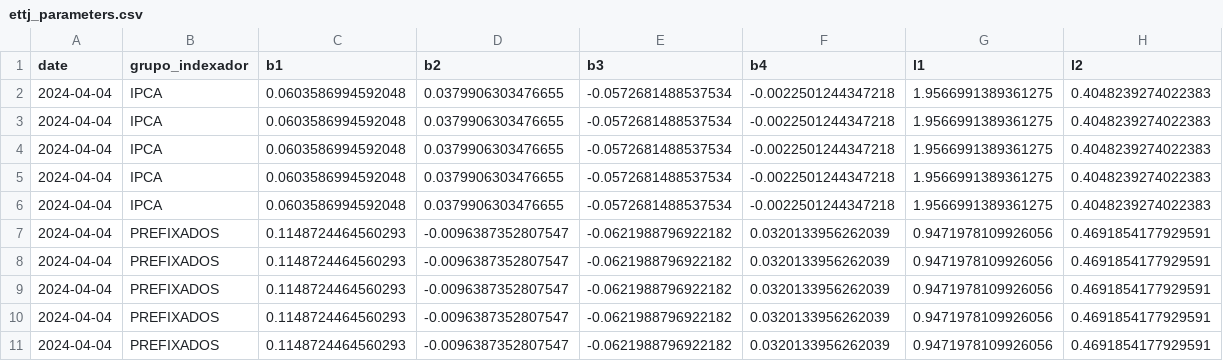
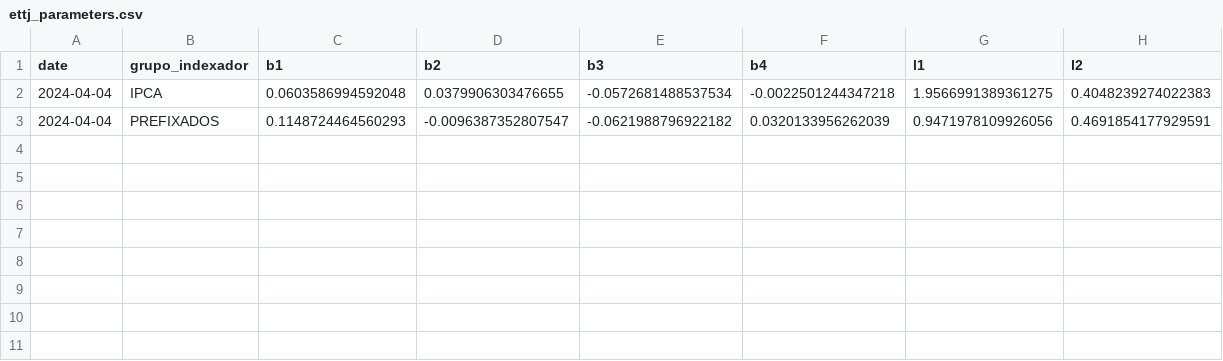
Before and after one commit to flcardoso/AnbimaETTJ_Replication, a CSV file: output/ettj_parameters.csv, drawn as a sheet; the diff names each change by its address in the sheet, - before the commit and + after, or states it on an @@ line.

```diff
--- a/output/ettj_parameters.csv
+++ b/output/ettj_parameters.csv
-row 3: 2024-04-04 | IPCA | 0.0603586994592048 | 0.0379906303476655 | -0.0572681488537534 | -0.0022501244347218 | 1.9566991389361275 | 0.4048239274022383
-row 4: 2024-04-04 | IPCA | 0.0603586994592048 | 0.0379906303476655 | -0.0572681488537534 | -0.0022501244347218 | 1.9566991389361275 | 0.4048239274022383
-row 5: 2024-04-04 | IPCA | 0.0603586994592048 | 0.0379906303476655 | -0.0572681488537534 | -0.0022501244347218 | 1.9566991389361275 | 0.4048239274022383
-row 6: 2024-04-04 | IPCA | 0.0603586994592048 | 0.0379906303476655 | -0.0572681488537534 | -0.0022501244347218 | 1.9566991389361275 | 0.4048239274022383
-row 7: 2024-04-04 | PREFIXADOS | 0.1148724464560293 | -0.0096387352807547 | -0.0621988796922182 | 0.0320133956262039 | 0.9471978109926056 | 0.4691854177929591
-row 8: 2024-04-04 | PREFIXADOS | 0.1148724464560293 | -0.0096387352807547 | -0.0621988796922182 | 0.0320133956262039 | 0.9471978109926056 | 0.4691854177929591
-row 9: 2024-04-04 | PREFIXADOS | 0.1148724464560293 | -0.0096387352807547 | -0.0621988796922182 | 0.0320133956262039 | 0.9471978109926056 | 0.4691854177929591
-row 10: 2024-04-04 | PREFIXADOS | 0.1148724464560293 | -0.0096387352807547 | -0.0621988796922182 | 0.0320133956262039 | 0.9471978109926056 | 0.4691854177929591
```
Also changed, not shown: output/ettj_breakeven.csv, output/ettj_nominal.csv, 1 other file.
